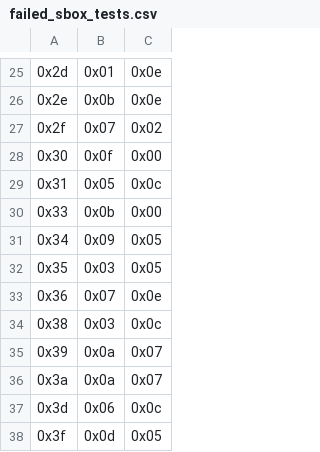
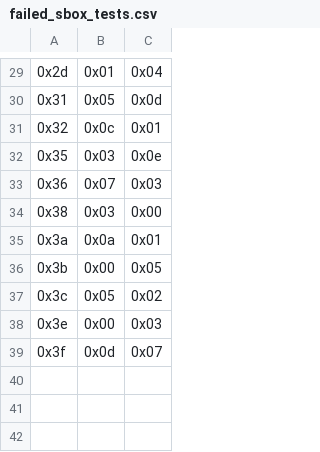
Before and after one commit to light171220/quantum_crypt_work, a CSV file: gfn_des/failed_sbox_tests.csv, drawn as a sheet; only a part is shown, gaps mark what is left out; removed rows and columns are numbered as before the commit, all else as after; the diff covers the shown part only; the diff names each change by its address in the sheet, - before the commit and + after, or states it on an @@ line.

```diff
--- a/gfn_des/failed_sbox_tests.csv
+++ b/gfn_des/failed_sbox_tests.csv
-C29: 0x0e
+C29: 0x04
-row 26: 0x2e | 0x0b | 0x0e
-row 27: 0x2f | 0x07 | 0x02
-row 28: 0x30 | 0x0f | 0x00
-C30: 0x0c
+C30: 0x0d
-row 30: 0x33 | 0x0b | 0x00
-row 31: 0x34 | 0x09 | 0x05
+row 31: 0x32 | 0x0c | 0x01
-C32: 0x05
+C32: 0x0e
-C33: 0x0e
+C33: 0x03
-C34: 0x0c
+C34: 0x00
-row 35: 0x39 | 0x0a | 0x07
-C35: 0x07
+C35: 0x01
-row 37: 0x3d | 0x06 | 0x0c
+row 36: 0x3b | 0x00 | 0x05
+row 37: 0x3c | 0x05 | 0x02
+row 38: 0x3e | 0x00 | 0x03
-C39: 0x05
+C39: 0x07
```
Also changed, not shown: 8 added rows, 4 removed rows and 20 edited cells elsewhere in this file, 14 other files.
